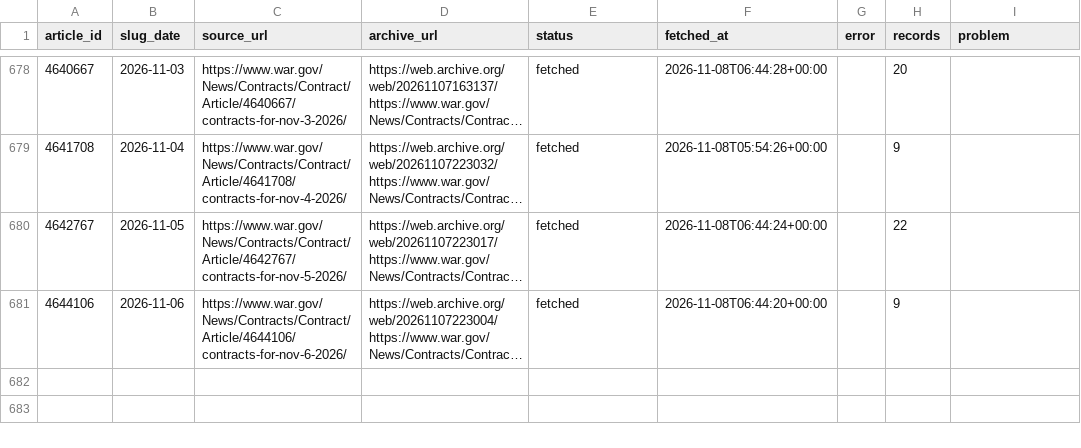
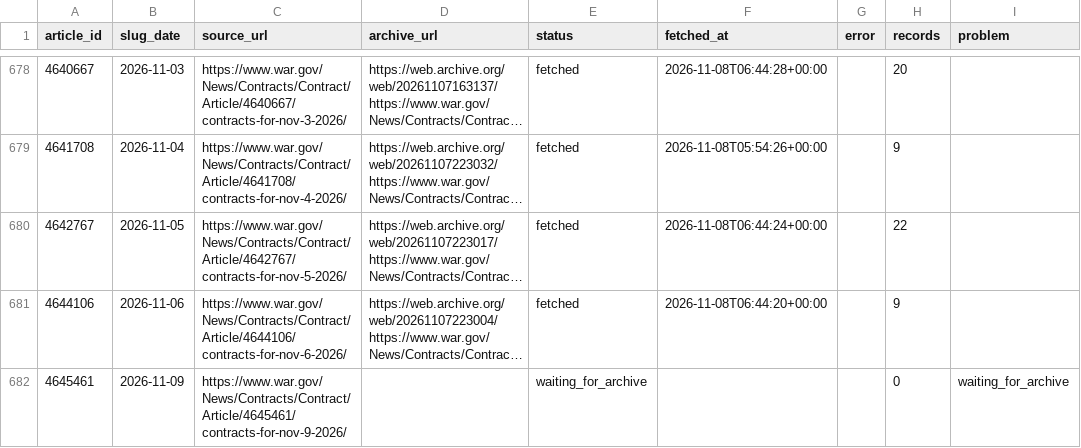
Before and after one commit to apersonli55555/hangar, a CSV file: data/page_report.csv, drawn as a sheet; only a part is shown, gaps mark what is left out; long unchanged cells end in …; the diff names each change by its address in the sheet, - before the commit and + after, or states it on an @@ line.

Commit message:
data: daily update 2026-11-09

```diff
--- a/data/page_report.csv
+++ b/data/page_report.csv
+row 682: 4645461 | 2026-11-09 | https://www.war.gov/News/Contracts/Contract/Article/4645461/contracts-for-nov-9-2026/ |  | waiting_for_archive |  |  | 0 | waiting_for_archive
```
Also changed, not shown: data/coverage.csv, data/pages.csv.
